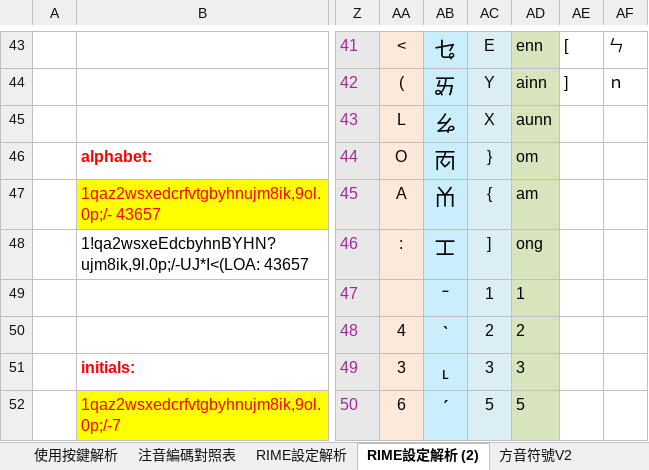
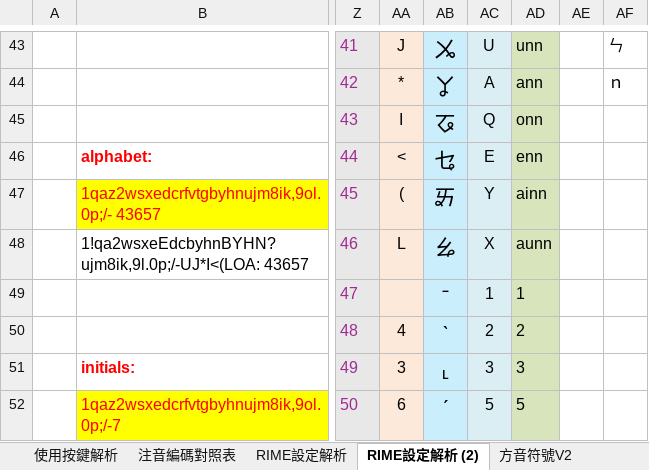
Before and after one commit to AlanJui/rime-tlpa, an Excel workbook: docs/鍵盤設計規格_台語方音.xlsx, sheet RIME設定解析 (2), drawn as a sheet; only a part is shown, gaps mark what is left out; values as stored, in another font and other column widths than the file's, no borders; conditional formats and table styles not drawn; the diff covers the shown part only; the diff names each change by its address in the sheet, - before the commit and + after, or states it on an @@ line.

```diff
--- a/docs/鍵盤設計規格_台語方音.xlsx (sheet RIME設定解析 (2))
+++ b/docs/鍵盤設計規格_台語方音.xlsx (sheet RIME設定解析 (2))
-AA43: <
+AA43: J
-AB43: ㆥ
+AB43: ㆫ
-AC43: E
+AC43: U
-AD43: enn
+AD43: unn
-AE43: [
+AE43: (empty)
-AA44: (
+AA44: *
-AB44: ㆮ
+AB44: ㆩ
-AC44: Y
+AC44: A
-AD44: ainn
+AD44: ann
-AE44: ]
+AE44: (empty)
-AA45: L
+AA45: I
-AB45: ㆯ
+AB45: ㆧ
-AC45: X
+AC45: Q
-AD45: aunn
+AD45: onn
-AA46: O
+AA46: <
-AB46: ㆱ
+AB46: ㆥ
-AC46: }
+AC46: E
-AD46: om
+AD46: enn
-AA47: A
+AA47: (
-AB47: ㆰ
+AB47: ㆮ
-AC47: {
+AC47: Y
-AD47: am
+AD47: ainn
-AA48: :
+AA48: L
-AB48: ㆲ
+AB48: ㆯ
-AC48: ]
+AC48: X
-AD48: ong
+AD48: aunn
```
Also changed, not shown: 85 edited cells and cell formats elsewhere in this sheet, docs/鍵盤設計規格_河洛拼音.xlsx, 3 other files.
